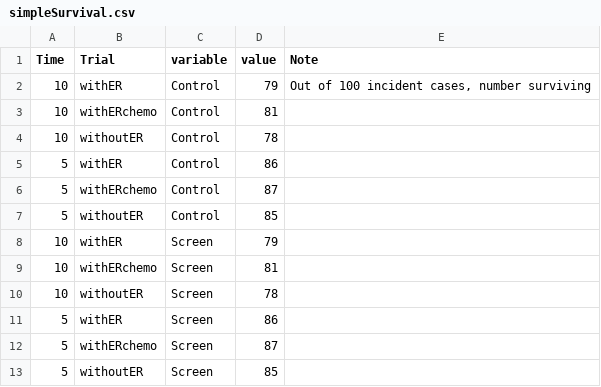
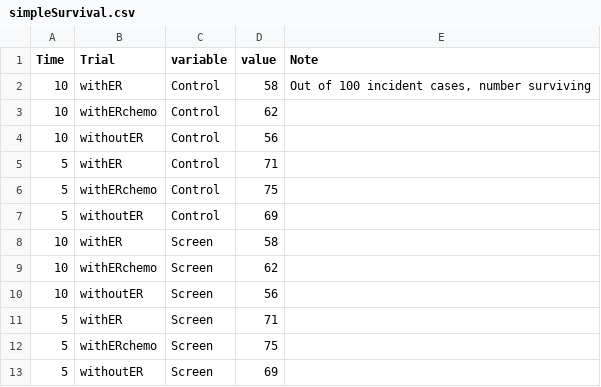
Before and after one commit to netterie/screentreatGlobal, a CSV file: examples/tza_3_chemo1/output/simpleSurvival.csv, drawn as a sheet.

Commit message:
Results with simpleSurvival fixed

```diff
--- a/examples/tza_3_chemo1/output/simpleSurvival.csv
+++ b/examples/tza_3_chemo1/output/simpleSurvival.csv
@@ -1,13 +1,13 @@
 "Time","Trial","variable","value","Note"
-"10","withER","Control",79,"Out of 100 incident cases, number surviving"
-"10","withERchemo","Control",81,""
-"10","withoutER","Control",78,""
-"5","withER","Control",86,""
-"5","withERchemo","Control",87,""
-"5","withoutER","Control",85,""
-"10","withER","Screen",79,""
-"10","withERchemo","Screen",81,""
-"10","withoutER","Screen",78,""
-"5","withER","Screen",86,""
-"5","withERchemo","Screen",87,""
-"5","withoutER","Screen",85,""
+"10","withER","Control",58,"Out of 100 incident cases, number surviving"
+"10","withERchemo","Control",62,""
+"10","withoutER","Control",56,""
+"5","withER","Control",71,""
+"5","withERchemo","Control",75,""
+"5","withoutER","Control",69,""
+"10","withER","Screen",58,""
+"10","withERchemo","Screen",62,""
+"10","withoutER","Screen",56,""
+"5","withER","Screen",71,""
+"5","withERchemo","Screen",75,""
+"5","withoutER","Screen",69,""
```
Also changed, not shown: examples/tza_3_chemo1ages30-49/output/simpleSurvival.csv, examples/tza_3_chemo1b/output/cases.csv, 21 other files.
